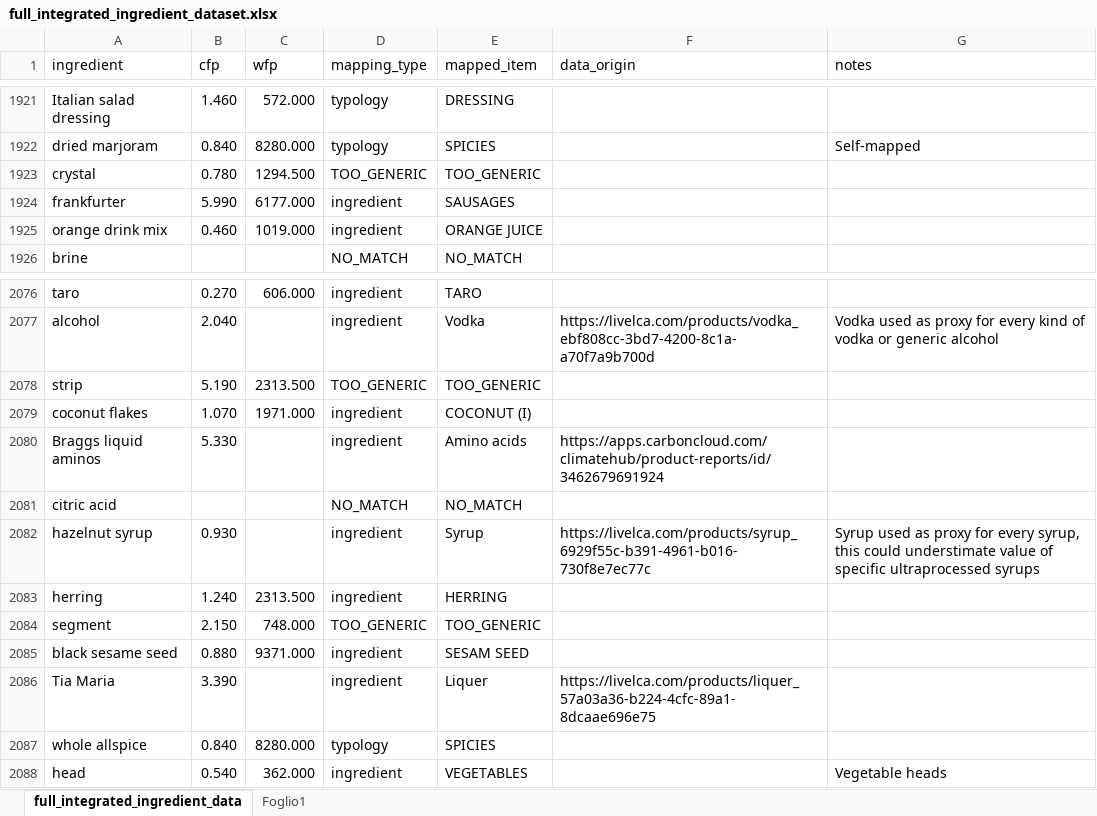
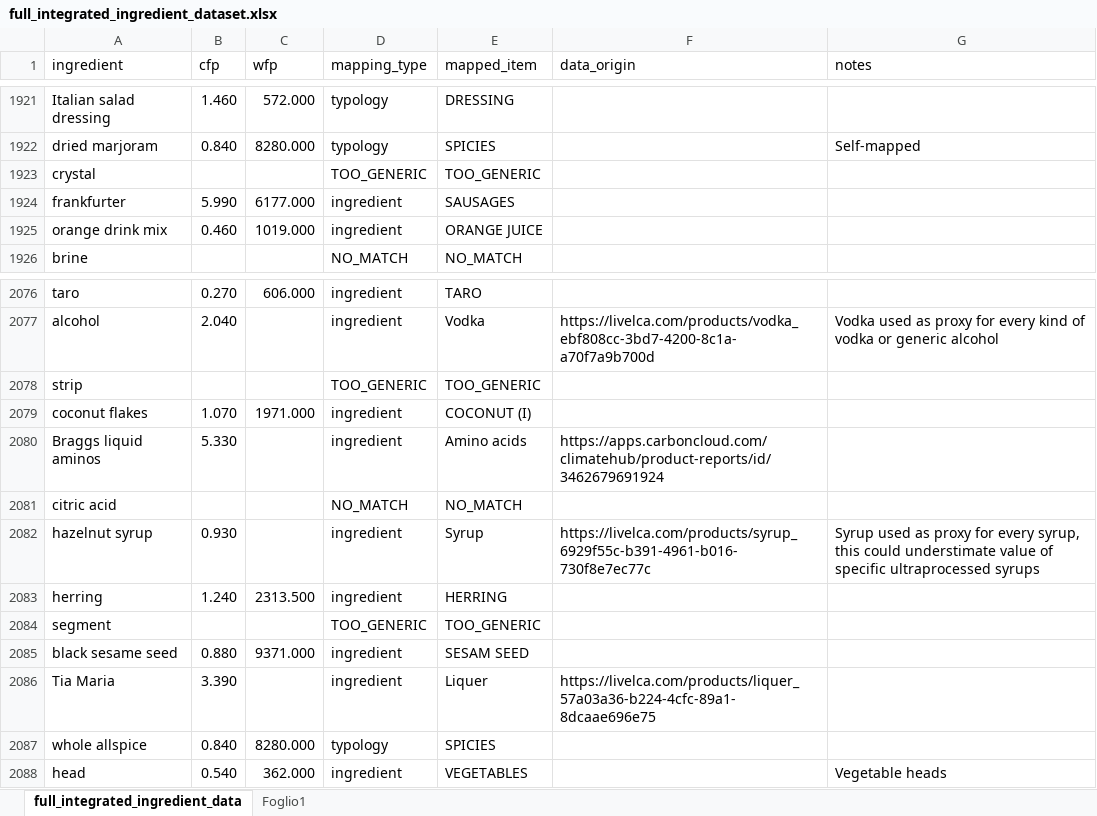
Before and after one commit to aiacovazzi/Sustainable-Food-Chat-Agent, an Excel workbook: datasetUtilities/data/ingredients_work_in_progress/5_full_integrated_ingredient_dataset/full_integrated_ingredient_dataset.xlsx, sheet full_integrated_ingredient_data, drawn as a sheet; only a part is shown, gaps mark what is left out; values as stored, in another font and other column widths than the file's, no borders; table styles not drawn; the diff covers the shown part only; the diff names each change by its address in the sheet, - before the commit and + after, or states it on an @@ line.

```diff
--- a/datasetUtilities/data/ingredients_work_in_progress/5_full_integrated_ingredient_dataset/full_integrated_ingredient_dataset.xlsx (sheet full_integrated_ingredient_data)
+++ b/datasetUtilities/data/ingredients_work_in_progress/5_full_integrated_ingredient_dataset/full_integrated_ingredient_dataset.xlsx (sheet full_integrated_ingredient_data)
-B1923 (cfp): 0.780
+B1923 (cfp): (empty)
-C1923 (wfp): 1294.500
+C1923 (wfp): (empty)
-B2078 (cfp): 5.190
+B2078 (cfp): (empty)
-C2078 (wfp): 2313.500
+C2078 (wfp): (empty)
-B2084 (cfp): 2.150
+B2084 (cfp): (empty)
-C2084 (wfp): 748.000
+C2084 (wfp): (empty)
```
Also changed, not shown: 15 edited cells elsewhere in this sheet, 15 other files.
